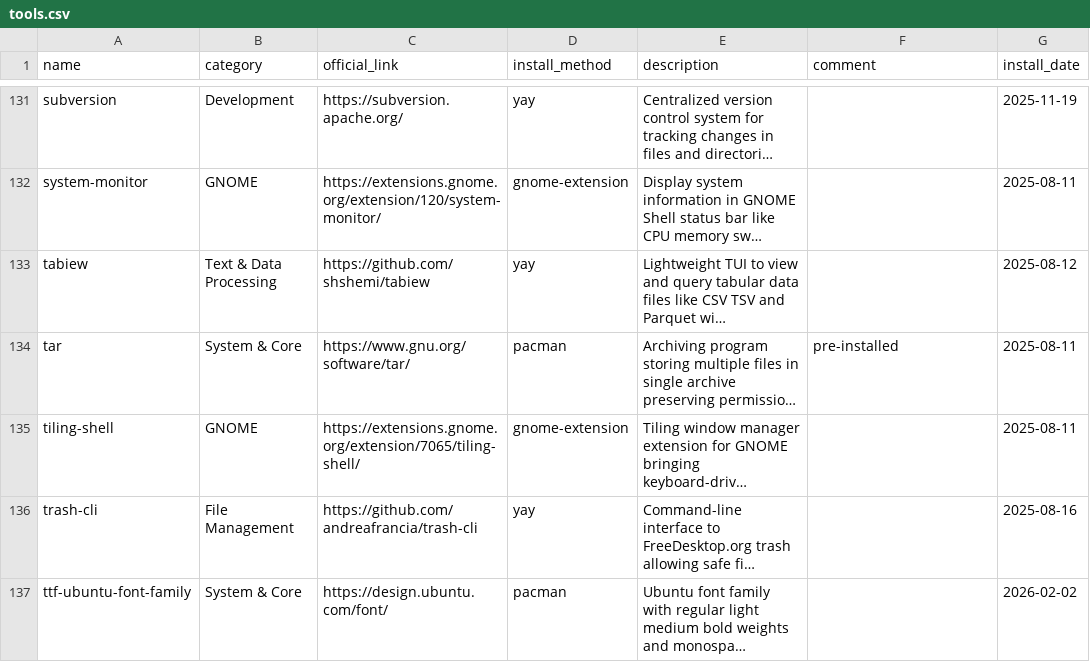
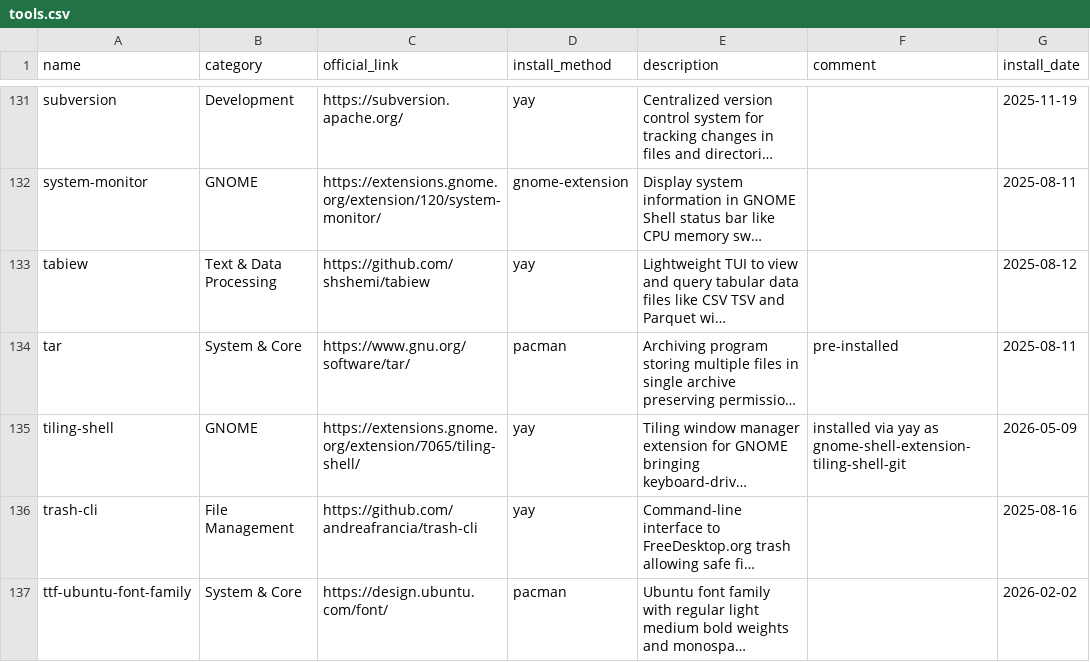
Before and after one commit to hsablonniere/tools, a CSV file: tools.csv, drawn as a sheet; only a part is shown, gaps mark what is left out; long unchanged cells end in …; the diff names each change by its address in the sheet, - before the commit and + after, or states it on an @@ line.

Commit message:
update(tiling-shell): Finally graduated from extension browser to AUR

```diff
--- a/tools.csv
+++ b/tools.csv
-D135 (install_method): gnome-extension
+D135 (install_method): yay
-F135 (comment): (empty)
+F135 (comment): installed via yay as gnome-shell-extension-tiling-shell-git
-G135 (install_date): 2025-08-11
+G135 (install_date): 2026-05-09
```
